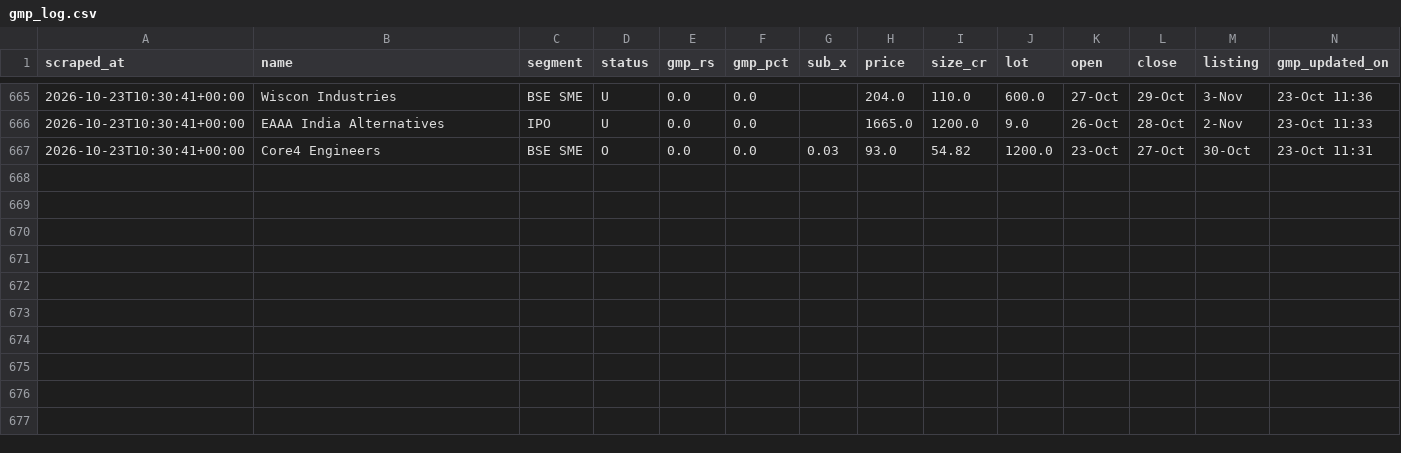
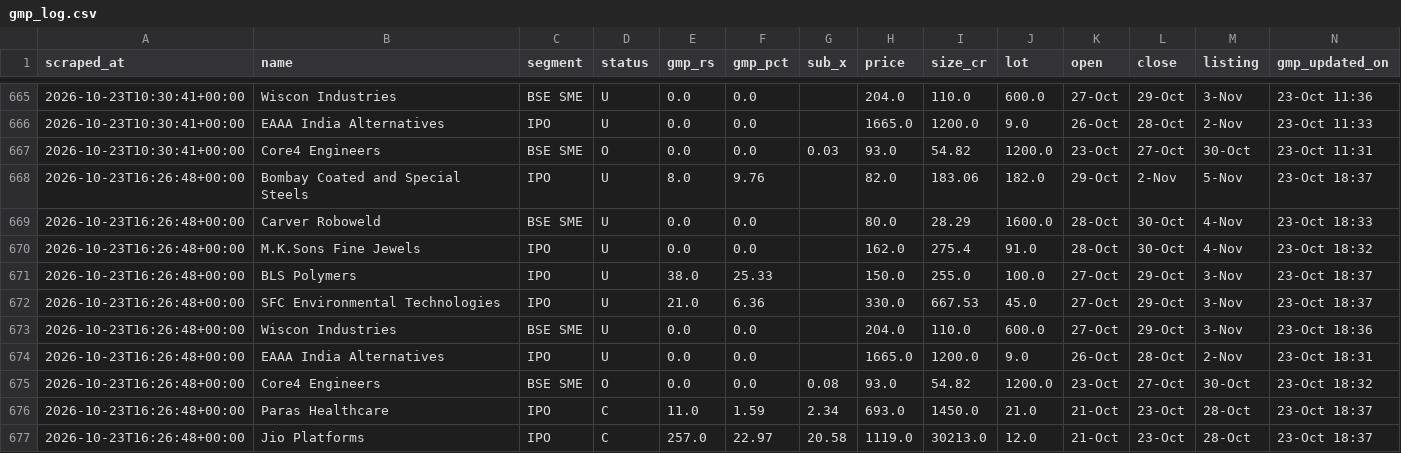
Before and after one commit to NipunRaj96/ipo-agent, a CSV file: data/gmp_log.csv, drawn as a sheet; only a part is shown, gaps mark what is left out.

```diff
--- a/data/gmp_log.csv
+++ b/data/gmp_log.csv
@@ -667 +667,11 @@ scraped_at,name,segment,status,gmp_rs,gmp_pct,sub_x,price,size_cr,lot,open,close
 2026-10-23T10:30:41+00:00,Core4 Engineers,BSE SME,O,0.0,0.0,0.03,93.0,54.82,1200.0,23-Oct,27-Oct,30-Oct,23-Oct 11:31
+2026-10-23T16:26:48+00:00,Bombay Coated and Special Steels,IPO,U,8.0,9.76,,82.0,183.06,182.0,29-Oct,2-Nov,5-Nov,23-Oct 18:37
+2026-10-23T16:26:48+00:00,Carver Roboweld,BSE SME,U,0.0,0.0,,80.0,28.29,1600.0,28-Oct,30-Oct,4-Nov,23-Oct 18:33
+2026-10-23T16:26:48+00:00,M.K.Sons Fine Jewels,IPO,U,0.0,0.0,,162.0,275.4,91.0,28-Oct,30-Oct,4-Nov,23-Oct 18:32
+2026-10-23T16:26:48+00:00,BLS Polymers,IPO,U,38.0,25.33,,150.0,255.0,100.0,27-Oct,29-Oct,3-Nov,23-Oct 18:37
+2026-10-23T16:26:48+00:00,SFC Environmental Technologies,IPO,U,21.0,6.36,,330.0,667.53,45.0,27-Oct,29-Oct,3-Nov,23-Oct 18:37
+2026-10-23T16:26:48+00:00,Wiscon Industries,BSE SME,U,0.0,0.0,,204.0,110.0,600.0,27-Oct,29-Oct,3-Nov,23-Oct 18:36
+2026-10-23T16:26:48+00:00,EAAA India Alternatives,IPO,U,0.0,0.0,,1665.0,1200.0,9.0,26-Oct,28-Oct,2-Nov,23-Oct 18:31
+2026-10-23T16:26:48+00:00,Core4 Engineers,BSE SME,O,0.0,0.0,0.08,93.0,54.82,1200.0,23-Oct,27-Oct,30-Oct,23-Oct 18:32
+2026-10-23T16:26:48+00:00,Paras Healthcare,IPO,C,11.0,1.59,2.34,693.0,1450.0,21.0,21-Oct,23-Oct,28-Oct,23-Oct 18:37
+2026-10-23T16:26:48+00:00,Jio Platforms,IPO,C,257.0,22.97,20.58,1119.0,30213.0,12.0,21-Oct,23-Oct,28-Oct,23-Oct 18:37
```
Also changed, not shown: data/sub_log.csv, data/verdicts.csv.
